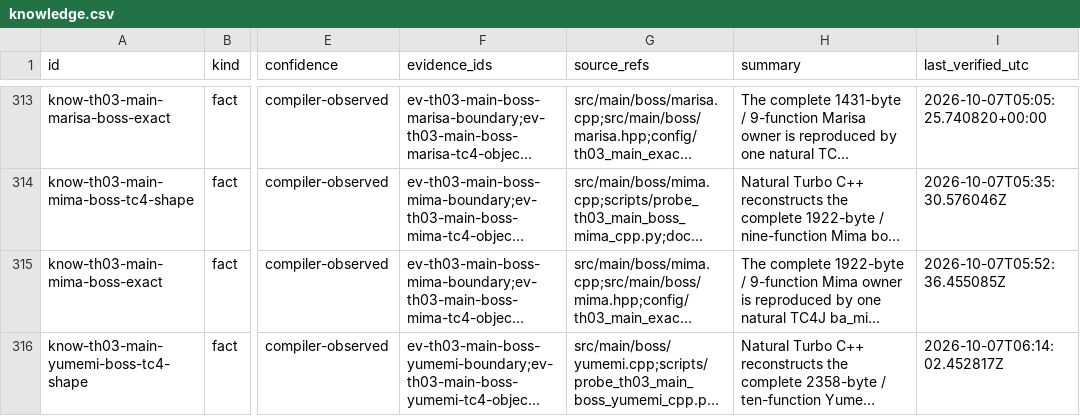
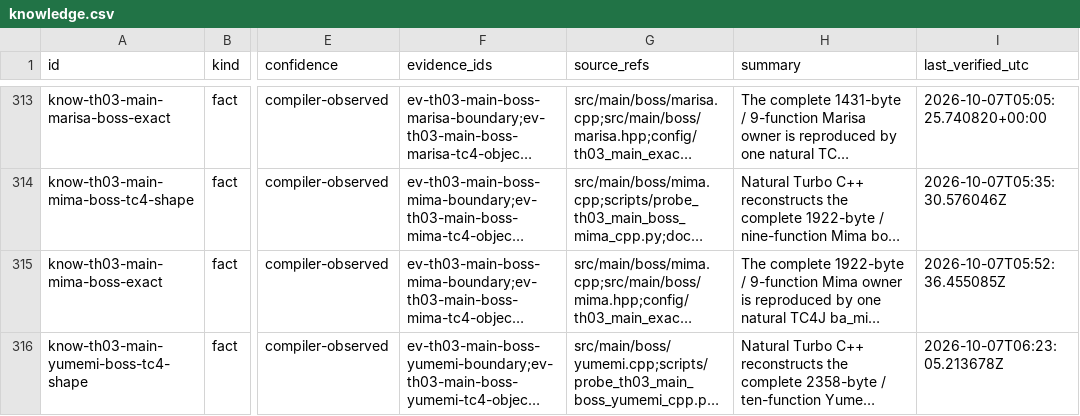
Before and after one commit to N0zoM1z0/th03, a CSV file: config/knowledge.csv, drawn as a sheet; only a part is shown, gaps mark what is left out; long unchanged cells end in …; the diff names each change by its address in the sheet, - before the commit and + after, or states it on an @@ line.

```diff
--- a/config/knowledge.csv
+++ b/config/knowledge.csv
-I316 (last_verified_utc): 2026-10-07T06:14:02.452817Z
+I316 (last_verified_utc): 2026-10-07T06:23:05.213678Z
```
Also changed, not shown: 5 other files.
